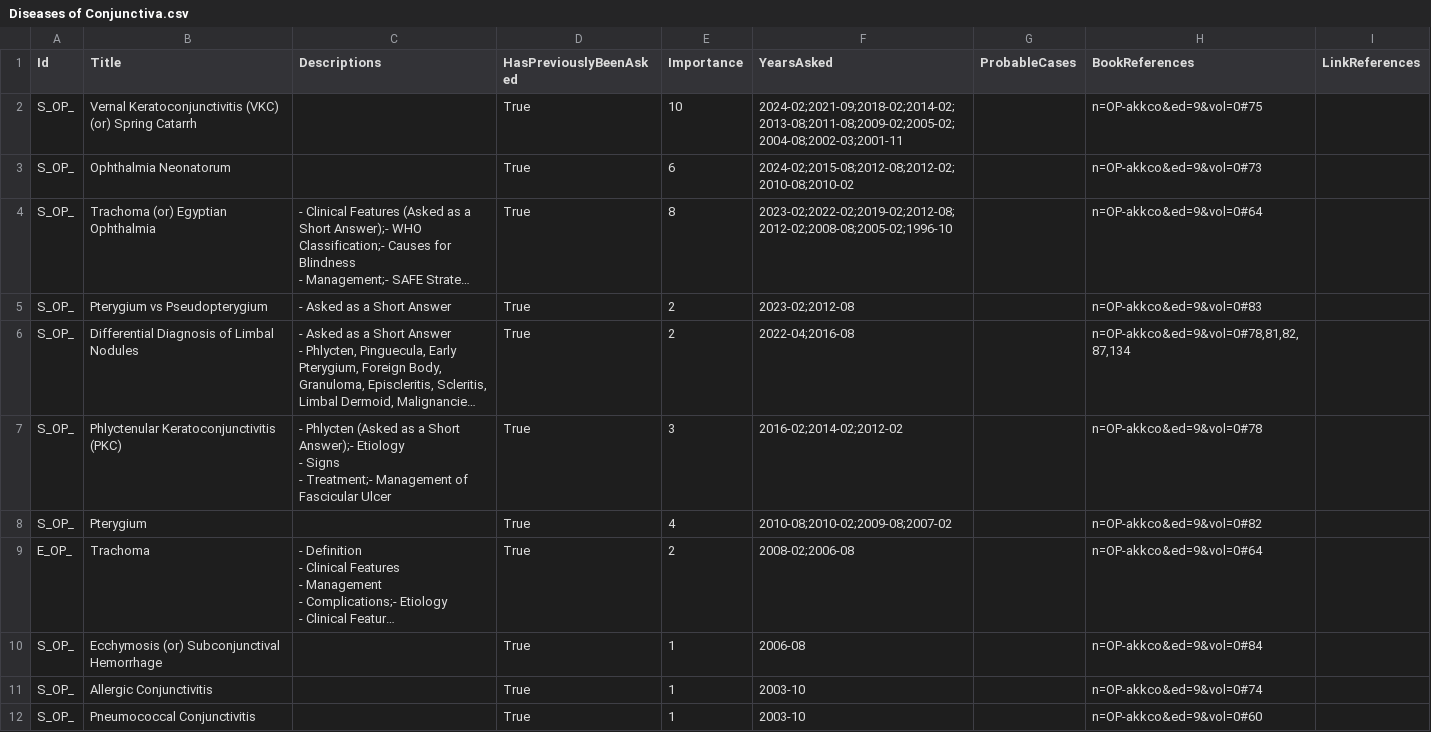
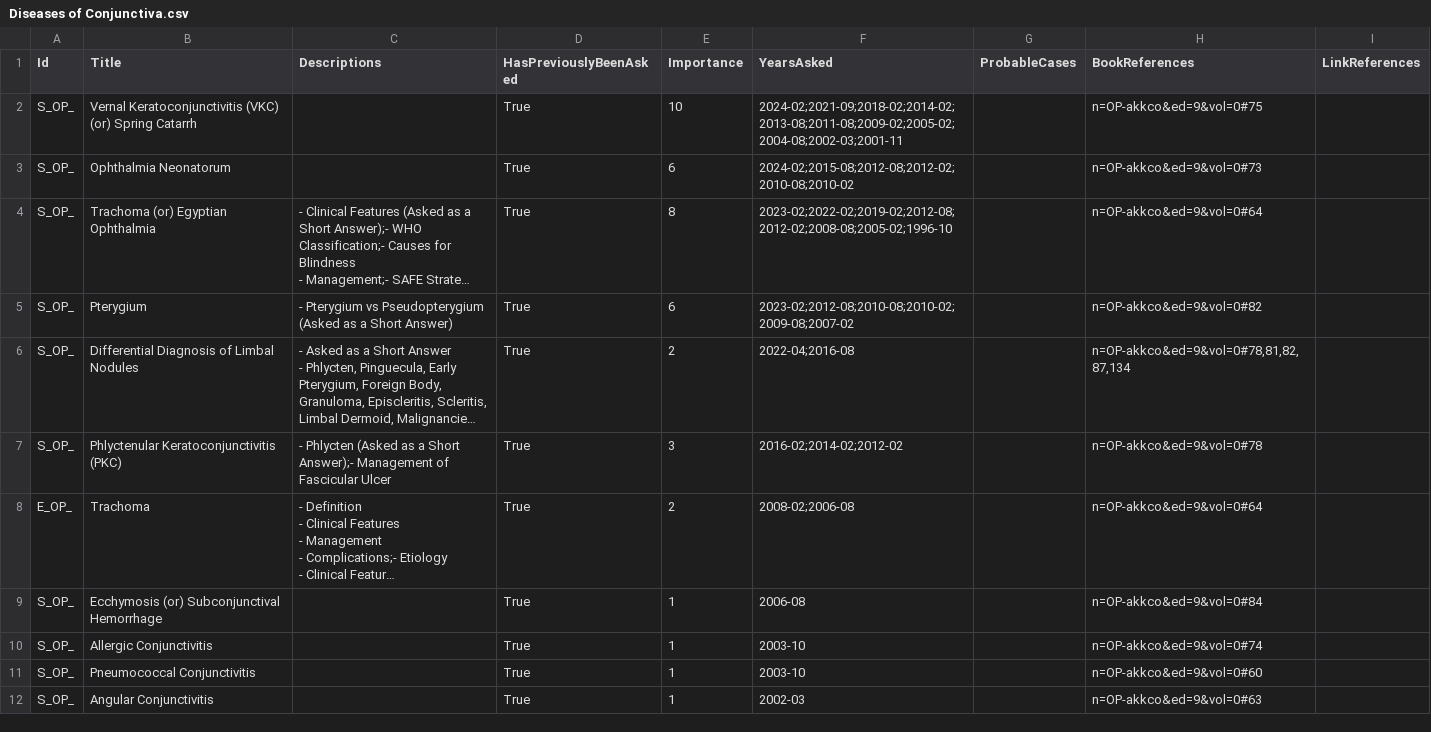
Before and after one commit to symptum/Symptum.Data, a CSV file: src/Symptum.Data/Subjects/Ophthalmology/Question Bank/Paper 0/Diseases of Conjunctiva.csv, drawn as a sheet; only a part is shown; the shorter side is filled out with more unchanged rows; long unchanged cells end in …; removed rows and columns are numbered as before the commit, all else as after; ↵ is a line break in a cell; the diff names each change by its address in the sheet, - before the commit and + after, or states it on an @@ line.

```diff
--- a/src/Symptum.Data/Subjects/Ophthalmology/Question Bank/Paper 0/Diseases of Conjunctiva.csv
+++ b/src/Symptum.Data/Subjects/Ophthalmology/Question Bank/Paper 0/Diseases of Conjunctiva.csv
-row 5: S_OP_ | Pterygium vs Pseudopterygium | - Asked as a Short Answer | True | 2 | 2023-02;2012-08 |  | n=OP-akkco&ed=9&vol=0#83
+row 5: S_OP_ | Pterygium | - Pterygium vs Pseudopterygium (Asked as a Short Answer) | True | 6 | 2023-02;2012-08;2010-08;2010-02;2009-08;2007-02 |  | n=OP-akkco&ed=9&vol=0#82
-C7 (Descriptions): …Short Answer);- Etiology ↵ - Signs ↵ - Treatment;- Management of…
+C7 (Descriptions): …Short Answer);- Management of…
-row 8: S_OP_ | Pterygium |  | True | 4 | 2010-08;2010-02;2009-08;2007-02 |  | n=OP-akkco&ed=9&vol=0#82
```
Also changed, not shown: src/Symptum.Data/Subjects/Ophthalmology/Question Bank/Paper 0/Diseases of Cornea.csv, src/Symptum.Data/Subjects/Ophthalmology/Question Bank/Paper 0/Diseases of Retina.csv, 6 other files.
